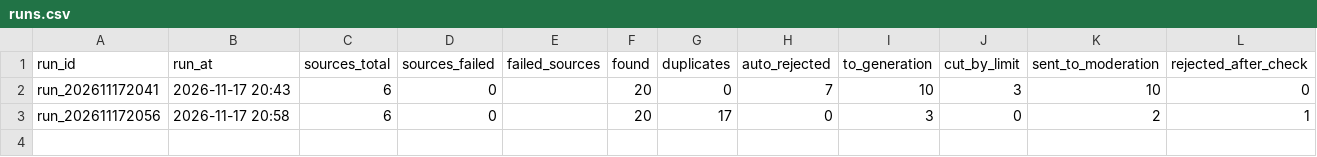
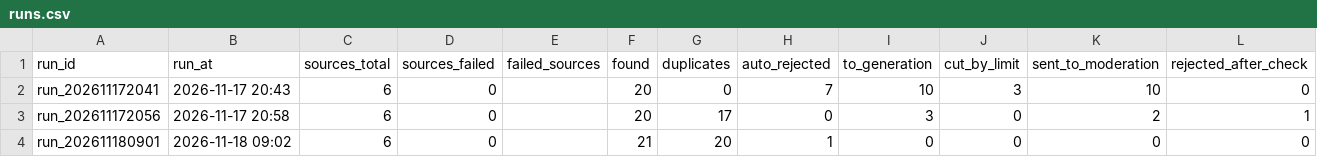
Before and after one commit to SENYANABE/opencall, a CSV file: data/runs.csv, drawn as a sheet.

```diff
--- a/data/runs.csv
+++ b/data/runs.csv
@@ -3 +3,2 @@ run_202611172041,2026-11-17 20:43,6,0,,20,0,7,10,3,10,0
 run_202611172056,2026-11-17 20:58,6,0,,20,17,0,3,0,2,1
+run_202611180901,2026-11-18 09:02,6,0,,21,20,1,0,0,0,0
```
Also changed, not shown: data/log.csv, 3 other files.
